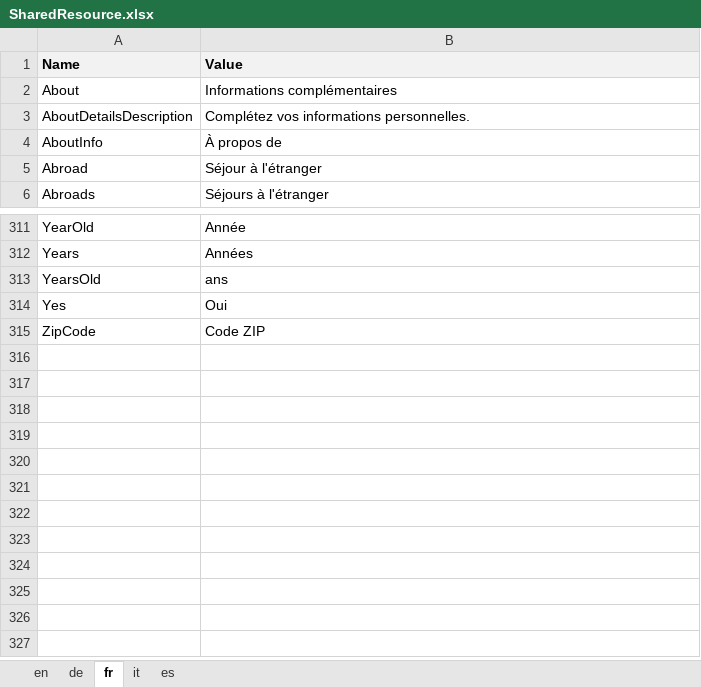
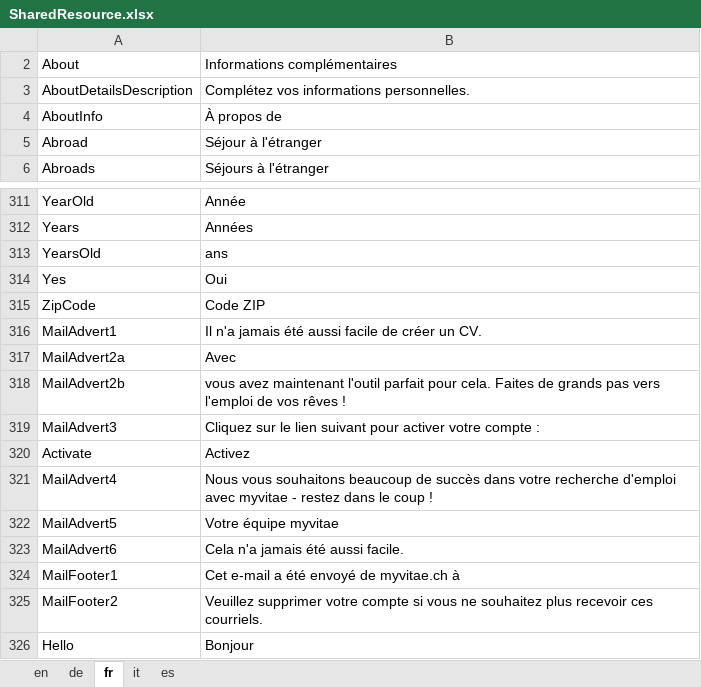
Before and after one commit to theodoracatos/vitae, an Excel workbook: Vitae/Library/Resources/SharedResource.xlsx, sheet fr, drawn as a sheet; only a part is shown, gaps mark what is left out; values as stored, in another font and other column widths than the file's, no borders; removed rows and columns are numbered as before the commit, all else as after; the diff names each change by its address in the sheet, - before the commit and + after, or states it on an @@ line.

Commit message:
New mail Template

```diff
--- a/Vitae/Library/Resources/SharedResource.xlsx (sheet fr)
+++ b/Vitae/Library/Resources/SharedResource.xlsx (sheet fr)
@@ row 1 hidden: Name | Value @@
+row 316: MailAdvert1 | Il n'a jamais été aussi facile de créer un CV.
+row 317: MailAdvert2a | Avec
+row 318: MailAdvert2b | vous avez maintenant l'outil parfait pour cela. Faites de grands pas vers l'emploi de vos rêves !
+row 319: MailAdvert3 | Cliquez sur le lien suivant pour activer votre compte :
+row 320: Activate | Activez
+row 321: MailAdvert4 | Nous vous souhaitons beaucoup de succès dans votre recherche d'emploi avec myvitae - restez dans le coup !
+row 322: MailAdvert5 | Votre équipe myvitae
+row 323: MailAdvert6 | Cela n'a jamais été aussi facile.
+row 324: MailFooter1 | Cet e-mail a été envoyé de myvitae.ch à
+row 325: MailFooter2 | Veuillez supprimer votre compte si vous ne souhaitez plus recevoir ces courriels.
+row 326: Hello | Bonjour
```
Also changed, not shown: sheet de, sheet en, sheet it, sheet es, 25 other files.
